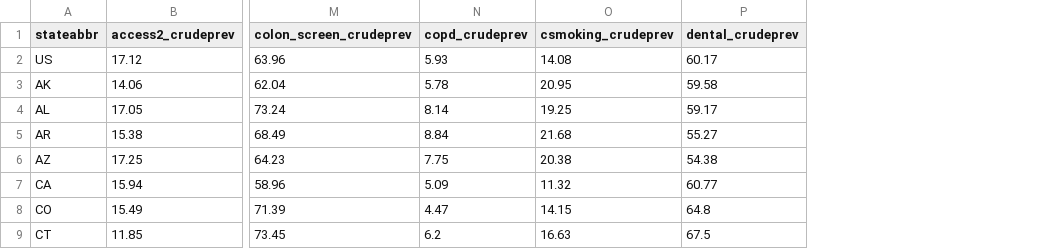
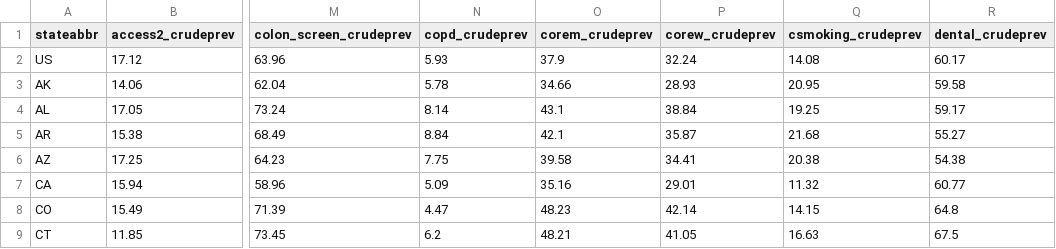
Before and after one commit to LPELLITTERI/project_3, a CSV file: data/us_and_state_avg_data.csv, drawn as a sheet; only a part is shown, gaps mark what is left out; the diff names each change by its address in the sheet, - before the commit and + after, or states it on an @@ line.

Commit message:
updated_us_and_state_avg_data_correction_index_added_corew_and_corem

```diff
--- a/data/us_and_state_avg_data.csv
+++ b/data/us_and_state_avg_data.csv
+column O (corem_crudeprev), rows 2-9: 37.9 | 34.66 | 43.1 | 42.1 | 39.58 | 35.16 | 48.23 | 48.21
+column P (corew_crudeprev), rows 2-9: 32.24 | 28.93 | 38.84 | 35.87 | 34.41 | 29.01 | 42.14 | 41.05
```
